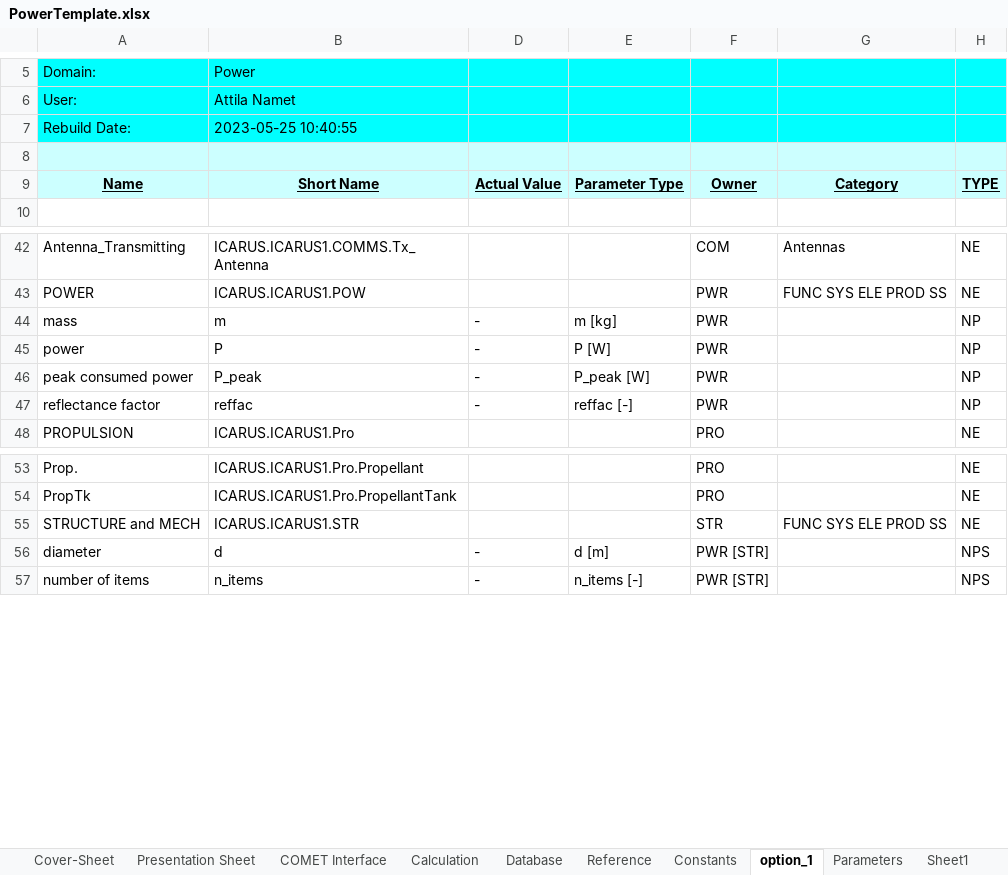
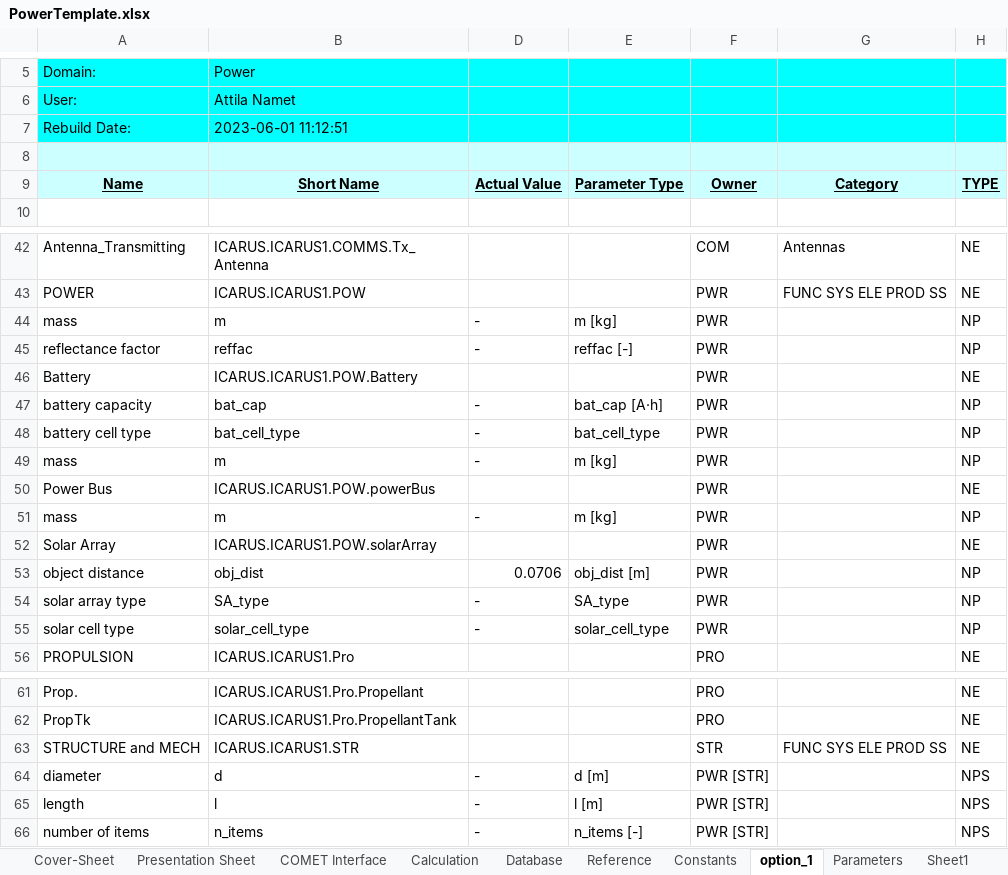
Before and after one commit to dajcs/SBSP, an Excel workbook: PowerTemplate.xlsx, sheet option_1, drawn as a sheet; only a part is shown, gaps mark what is left out; values as stored, in another font and other column widths than the file's, no borders; removed rows and columns are numbered as before the commit, all else as after; the diff names each change by its address in the sheet, - before the commit and + after, or states it on an @@ line.

Commit message:
input output plate_distance

```diff
--- a/PowerTemplate.xlsx (sheet option_1)
+++ b/PowerTemplate.xlsx (sheet option_1)
-B7: 2023-05-25 10:40:55
+B7: 2023-06-01 11:12:51
-row 45: power | P | - | P [W] | PWR |  | NP
-row 46: peak consumed power | P_peak | - | P_peak [W] | PWR |  | NP
+row 46: Battery | ICARUS.ICARUS1.POW.Battery |  |  | PWR |  | NE
+row 47: battery capacity | bat_cap | - | bat_cap [A·h] | PWR |  | NP
+row 48: battery cell type | bat_cell_type | - | bat_cell_type | PWR |  | NP
+row 49: mass | m | - | m [kg] | PWR |  | NP
+row 50: Power Bus | ICARUS.ICARUS1.POW.powerBus |  |  | PWR |  | NE
+row 51: mass | m | - | m [kg] | PWR |  | NP
+row 52: Solar Array | ICARUS.ICARUS1.POW.solarArray |  |  | PWR |  | NE
+row 53: object distance | obj_dist | 0.0706 | obj_dist [m] | PWR |  | NP
+row 54: solar array type | SA_type | - | SA_type | PWR |  | NP
+row 55: solar cell type | solar_cell_type | - | solar_cell_type | PWR |  | NP
+row 65: length | l | - | l [m] | PWR [STR] |  | NPS
```
Also changed, not shown: sheet Parameters, formulas that keep their value, hidden cells.
